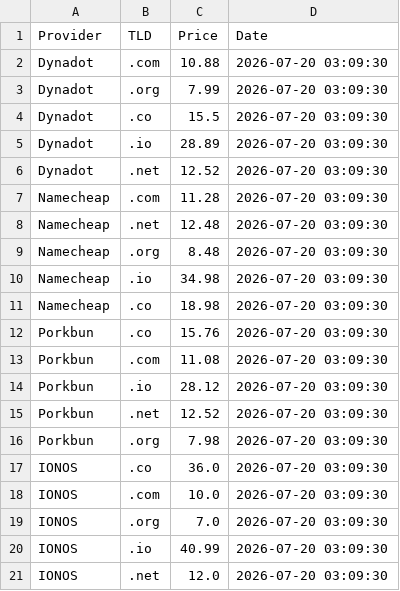
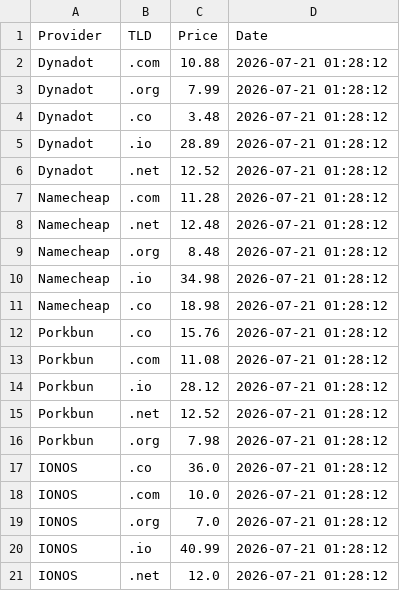
Before and after one commit to Enessceng/domain-price-monitor, a CSV file: domain_prices.csv, drawn as a sheet.

```diff
--- a/domain_prices.csv
+++ b/domain_prices.csv
@@ -1,21 +1,21 @@
 Provider,TLD,Price,Date
-Dynadot,.com,10.88,2026-07-20 03:09:30
-Dynadot,.org,7.99,2026-07-20 03:09:30
-Dynadot,.co,15.5,2026-07-20 03:09:30
-Dynadot,.io,28.89,2026-07-20 03:09:30
-Dynadot,.net,12.52,2026-07-20 03:09:30
-Namecheap,.com,11.28,2026-07-20 03:09:30
-Namecheap,.net,12.48,2026-07-20 03:09:30
-Namecheap,.org,8.48,2026-07-20 03:09:30
-Namecheap,.io,34.98,2026-07-20 03:09:30
-Namecheap,.co,18.98,2026-07-20 03:09:30
-Porkbun,.co,15.76,2026-07-20 03:09:30
-Porkbun,.com,11.08,2026-07-20 03:09:30
-Porkbun,.io,28.12,2026-07-20 03:09:30
-Porkbun,.net,12.52,2026-07-20 03:09:30
-Porkbun,.org,7.98,2026-07-20 03:09:30
-IONOS,.co,36.0,2026-07-20 03:09:30
-IONOS,.com,10.0,2026-07-20 03:09:30
-IONOS,.org,7.0,2026-07-20 03:09:30
-IONOS,.io,40.99,2026-07-20 03:09:30
-IONOS,.net,12.0,2026-07-20 03:09:30
+Dynadot,.com,10.88,2026-07-21 01:28:12
+Dynadot,.org,7.99,2026-07-21 01:28:12
+Dynadot,.co,3.48,2026-07-21 01:28:12
+Dynadot,.io,28.89,2026-07-21 01:28:12
+Dynadot,.net,12.52,2026-07-21 01:28:12
+Namecheap,.com,11.28,2026-07-21 01:28:12
+Namecheap,.net,12.48,2026-07-21 01:28:12
+Namecheap,.org,8.48,2026-07-21 01:28:12
+Namecheap,.io,34.98,2026-07-21 01:28:12
+Namecheap,.co,18.98,2026-07-21 01:28:12
+Porkbun,.co,15.76,2026-07-21 01:28:12
+Porkbun,.com,11.08,2026-07-21 01:28:12
+Porkbun,.io,28.12,2026-07-21 01:28:12
+Porkbun,.net,12.52,2026-07-21 01:28:12
+Porkbun,.org,7.98,2026-07-21 01:28:12
+IONOS,.co,36.0,2026-07-21 01:28:12
+IONOS,.com,10.0,2026-07-21 01:28:12
+IONOS,.org,7.0,2026-07-21 01:28:12
+IONOS,.io,40.99,2026-07-21 01:28:12
+IONOS,.net,12.0,2026-07-21 01:28:12
```
